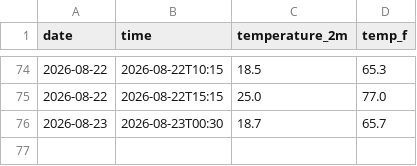
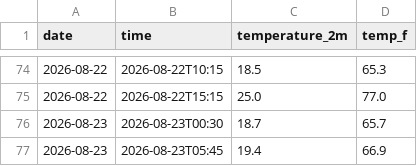
Before and after one commit to DrizzyLooDoo/weather_tracker, a CSV file: daily_log.csv, drawn as a sheet; only a part is shown, gaps mark what is left out.

```diff
--- a/daily_log.csv
+++ b/daily_log.csv
@@ -76 +76,2 @@ date,time,temperature_2m,temp_f
 2026-08-23,2026-08-23T00:30,18.7,65.7
+2026-08-23,2026-08-23T05:45,19.4,66.9
```
Also changed, not shown: 2 other files.
